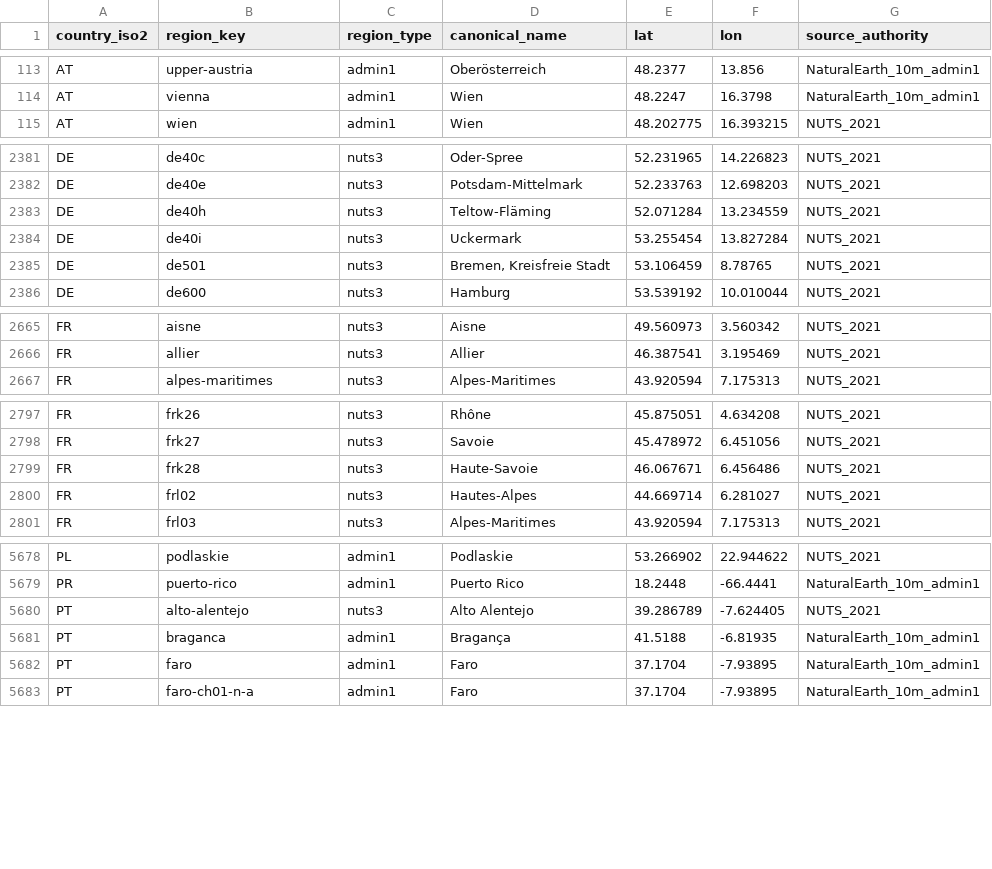
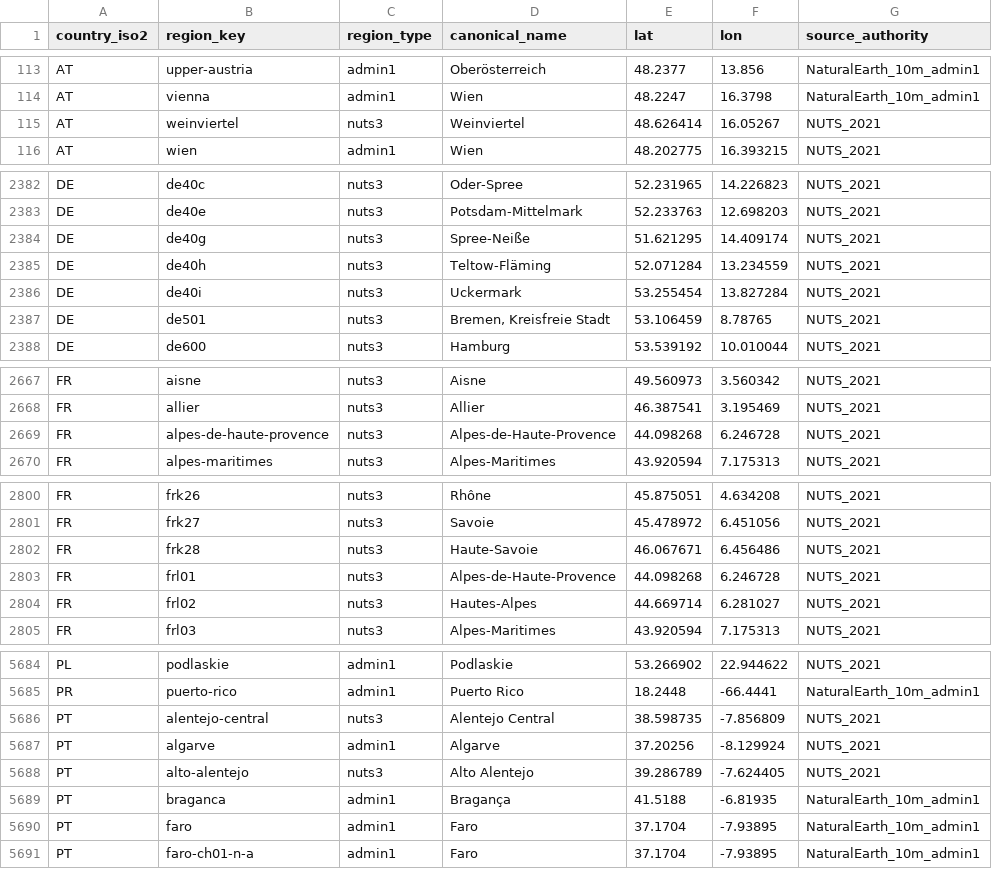
Before and after one commit to GustavoRusso/vector-guard, a CSV file: data/external/subnational_locations.csv, drawn as a sheet; only a part is shown, gaps mark what is left out; the diff covers the shown part only.

```diff
--- a/data/external/subnational_locations.csv
+++ b/data/external/subnational_locations.csv
@@ -114,2 +114,3 @@ AT,upper-austria,admin1,Oberösterreich,48.2377,13.856,NaturalEarth_10m_admin1
 AT,vienna,admin1,Wien,48.2247,16.3798,NaturalEarth_10m_admin1
+AT,weinviertel,nuts3,Weinviertel,48.626414,16.05267,NUTS_2021
 AT,wien,admin1,Wien,48.202775,16.393215,NUTS_2021
@@ -2382,2 +2383,3 @@ DE,de40c,nuts3,Oder-Spree,52.231965,14.226823,NUTS_2021
 DE,de40e,nuts3,Potsdam-Mittelmark,52.233763,12.698203,NUTS_2021
+DE,de40g,nuts3,Spree-Neiße,51.621295,14.409174,NUTS_2021
 DE,de40h,nuts3,Teltow-Fläming,52.071284,13.234559,NUTS_2021
@@ -2666,2 +2668,3 @@ FR,aisne,nuts3,Aisne,49.560973,3.560342,NUTS_2021
 FR,allier,nuts3,Allier,46.387541,3.195469,NUTS_2021
+FR,alpes-de-haute-provence,nuts3,Alpes-de-Haute-Provence,44.098268,6.246728,NUTS_2021
 FR,alpes-maritimes,nuts3,Alpes-Maritimes,43.920594,7.175313,NUTS_2021
@@ -2799,2 +2802,3 @@ FR,frk27,nuts3,Savoie,45.478972,6.451056,NUTS_2021
 FR,frk28,nuts3,Haute-Savoie,46.067671,6.456486,NUTS_2021
+FR,frl01,nuts3,Alpes-de-Haute-Provence,44.098268,6.246728,NUTS_2021
 FR,frl02,nuts3,Hautes-Alpes,44.669714,6.281027,NUTS_2021
@@ -5679,2 +5685,4 @@ PL,podlaskie,admin1,Podlaskie,53.266902,22.944622,NUTS_2021
 PR,puerto-rico,admin1,Puerto Rico,18.2448,-66.4441,NaturalEarth_10m_admin1
+PT,alentejo-central,nuts3,Alentejo Central,38.598735,-7.856809,NUTS_2021
+PT,algarve,admin1,Algarve,37.20256,-8.129924,NUTS_2021
 PT,alto-alentejo,nuts3,Alto Alentejo,39.286789,-7.624405,NUTS_2021
```
Also changed, not shown: 4 added rows elsewhere in this file, data/02_interim/virus_unmatched_regions.csv, 18 other files.
